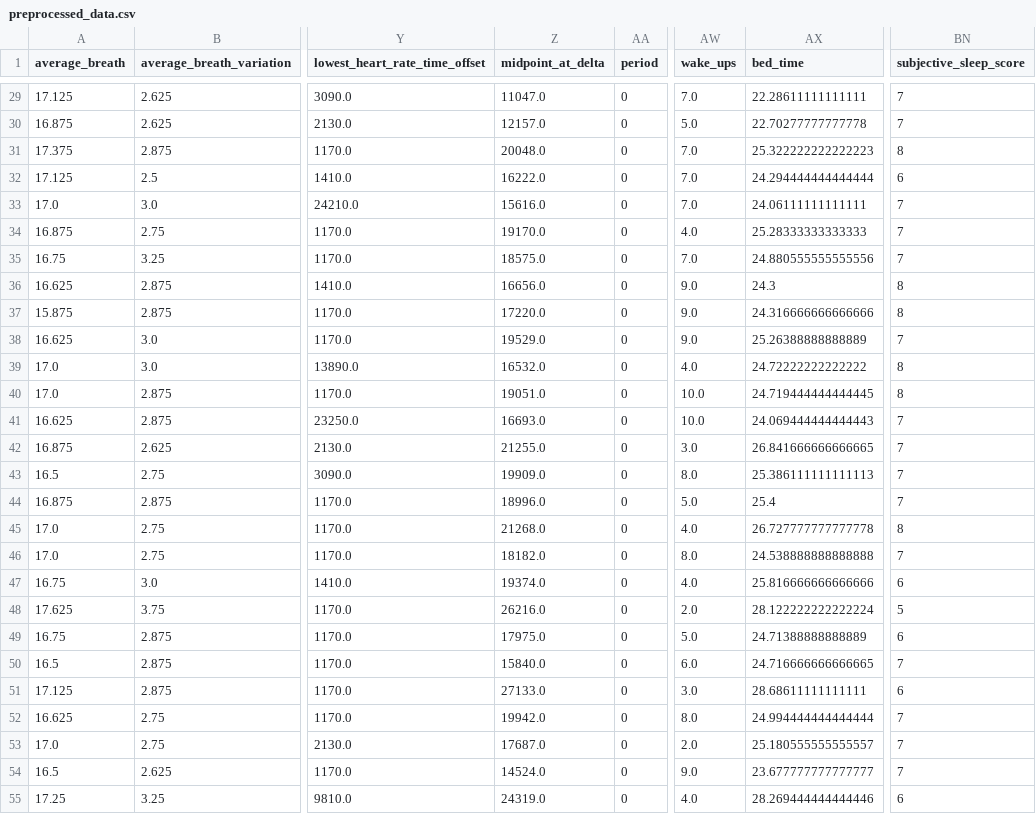
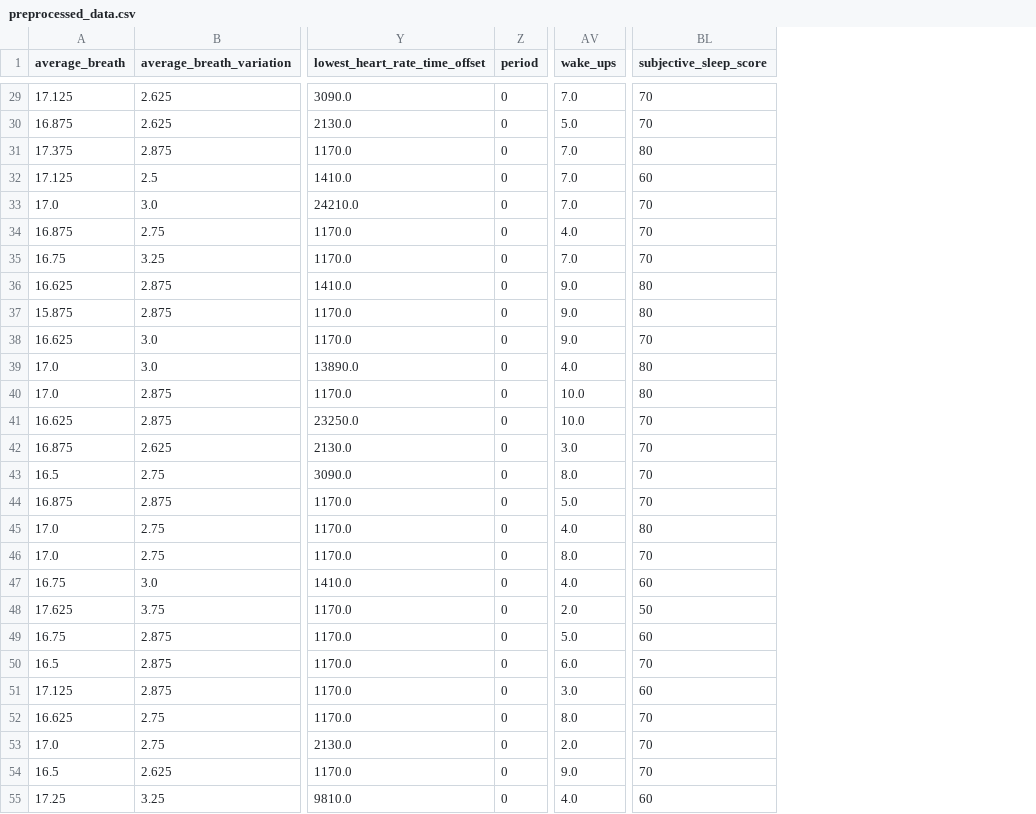
Before and after one commit to thalianajjar/internship_code, a CSV file: data/preprocessed_data.csv, drawn as a sheet; only a part is shown, gaps mark what is left out; removed rows and columns are numbered as before the commit, all else as after; the diff covers the shown part only; the diff names each change by its address in the sheet, - before the commit and + after, or states it on an @@ line.

Commit message:
added additional visualisation (sleep score when activity vs no activity)

```diff
--- a/data/preprocessed_data.csv
+++ b/data/preprocessed_data.csv
-column Z (midpoint_at_delta), rows 29-55: 11047.0 | 12157.0 | 20048.0 | 16222.0 | 15616.0 | 19170.0 | 18575.0 | 16656.0 | 17220.0 | 19529.0 | 16532.0 | 19051.0 | 16693.0 | 21255.0 | 19909.0 | 18996.0 | 21268.0 | 18182.0 | 19374.0 | 26216.0 | 17975.0 | 15840.0 | 27133.0 | 19942.0 | 17687.0 | 14524.0 | 24319.0
-column AX (bed_time), rows 29-55: 22.28611111111111 | 22.70277777777778 | 25.322222222222223 | 24.294444444444444 | 24.06111111111111 | 25.28333333333333 | 24.880555555555556 | 24.3 | 24.316666666666666 | 25.26388888888889 | 24.72222222222222 | 24.719444444444445 | 24.069444444444443 | 26.841666666666665 | 25.386111111111113 | 25.4 | 26.727777777777778 | 24.538888888888888 | 25.816666666666666 | 28.122222222222224 | 24.71388888888889 | 24.716666666666665 | 28.68611111111111 | 24.994444444444444 | 25.180555555555557 | 23.677777777777777 | 28.269444444444446
-BL29:BL30 (subjective_sleep_score): 7
+BL29:BL30 (subjective_sleep_score): 70
-BL31 (subjective_sleep_score): 8
+BL31 (subjective_sleep_score): 80
-BL32 (subjective_sleep_score): 6
+BL32 (subjective_sleep_score): 60
-BL33:BL35 (subjective_sleep_score): 7
+BL33:BL35 (subjective_sleep_score): 70
-BL36:BL37 (subjective_sleep_score): 8
+BL36:BL37 (subjective_sleep_score): 80
-BL38 (subjective_sleep_score): 7
+BL38 (subjective_sleep_score): 70
-BL39:BL40 (subjective_sleep_score): 8
+BL39:BL40 (subjective_sleep_score): 80
-BL41:BL44 (subjective_sleep_score): 7
+BL41:BL44 (subjective_sleep_score): 70
-BL45 (subjective_sleep_score): 8
+BL45 (subjective_sleep_score): 80
-BL46 (subjective_sleep_score): 7
+BL46 (subjective_sleep_score): 70
-BL47 (subjective_sleep_score): 6
+BL47 (subjective_sleep_score): 60
-BL48 (subjective_sleep_score): 5
+BL48 (subjective_sleep_score): 50
-BL49 (subjective_sleep_score): 6
+BL49 (subjective_sleep_score): 60
-BL50 (subjective_sleep_score): 7
+BL50 (subjective_sleep_score): 70
-BL51 (subjective_sleep_score): 6
+BL51 (subjective_sleep_score): 60
-BL52:BL54 (subjective_sleep_score): 7
+BL52:BL54 (subjective_sleep_score): 70
-BL55 (subjective_sleep_score): 6
+BL55 (subjective_sleep_score): 60
```
Also changed, not shown: 108 edited cells elsewhere in this file, 2 other files.
